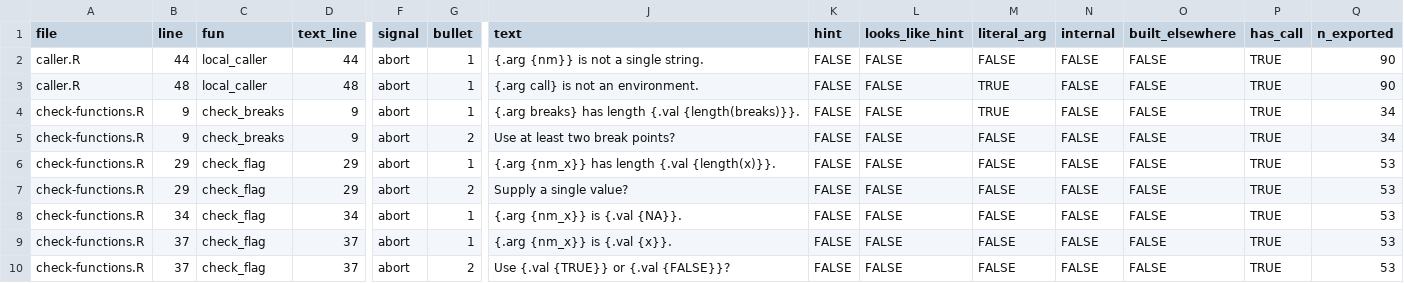
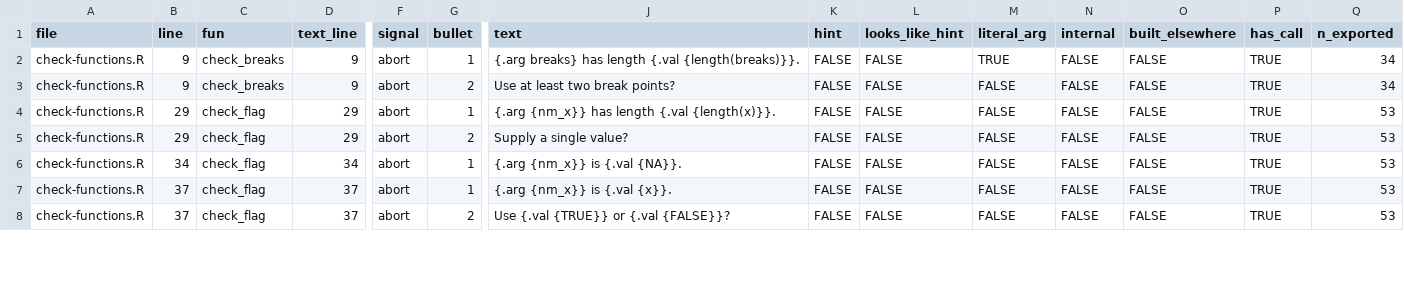
Before and after one commit to bayesiandemography/agetime, a CSV file: dev/messages/inventory.csv, drawn as a sheet; only a part is shown, gaps mark what is left out; rows hold the shown columns only; the diff names each change by its address in the sheet, - before the commit and + after, or states it on an @@ line.

```diff
--- a/dev/messages/inventory.csv
+++ b/dev/messages/inventory.csv
-row 2: caller.R | 44 | local_caller | 44 | abort | 1 | {.arg {nm}} is not a single string. | FALSE | FALSE | FALSE | FALSE | FALSE | TRUE | 90
-row 3: caller.R | 48 | local_caller | 48 | abort | 1 | {.arg call} is not an environment. | FALSE | FALSE | TRUE | FALSE | FALSE | TRUE | 90
```
Also changed, not shown: 23 other files.
